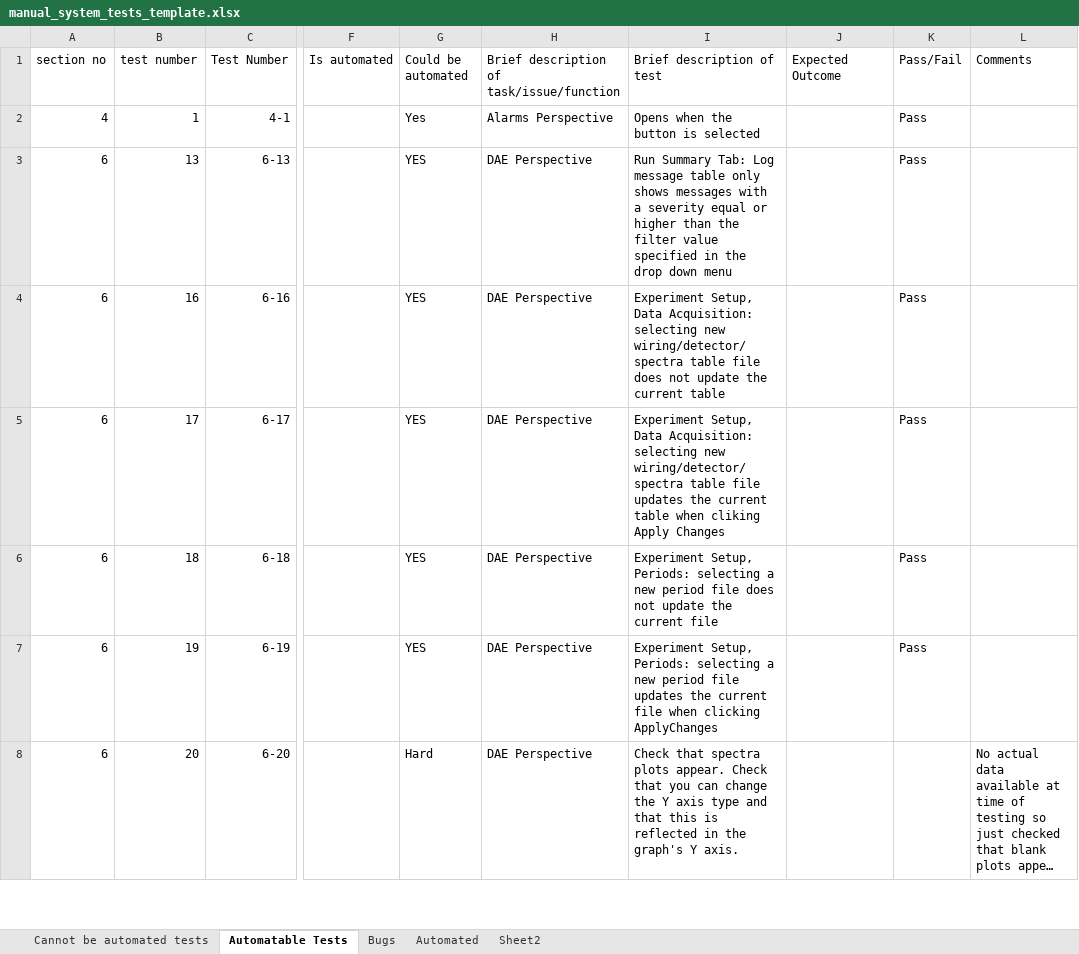
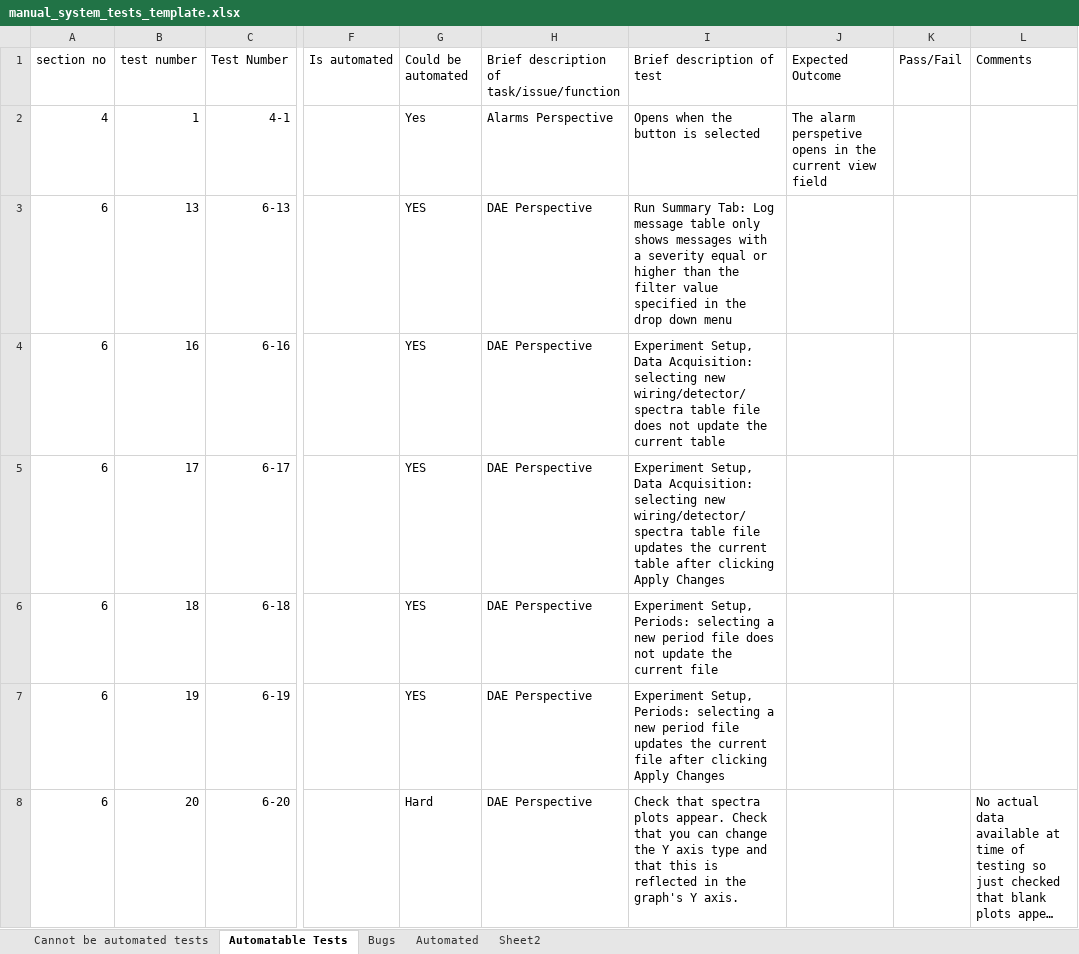
Before and after one commit to ISISComputingGroup/ibex_developers_manual, an Excel workbook: testing/manual_system_tests_template.xlsx, sheet Automatable Tests, drawn as a sheet; only a part is shown, gaps mark what is left out; long unchanged cells end in …; values as stored, in another font and other column widths than the file's, no borders; conditional formats not drawn; the diff covers the shown part only; the diff names each change by its address in the sheet, - before the commit and + after, or states it on an @@ line.

Commit message:
Modified template

```diff
--- a/testing/manual_system_tests_template.xlsx (sheet Automatable Tests)
+++ b/testing/manual_system_tests_template.xlsx (sheet Automatable Tests)
-J2 (Expected Outcome): (empty)
+J2 (Expected Outcome): The alarm perspetive opens in the current view field
-K2:K7 (Pass/Fail): Pass
+K2:K7 (Pass/Fail): (empty)
-I5 (Brief description of test): …current table when cliking Apply Changes
+I5 (Brief description of test): …current table after clicking Apply Changes
-I7 (Brief description of test): …current file when clicking ApplyChanges
+I7 (Brief description of test): …current file after clicking Apply Changes
```
Also changed, not shown: 113 edited cells and cell formats elsewhere in this sheet, sheet Cannot be automated tests, formulas that keep their value.
